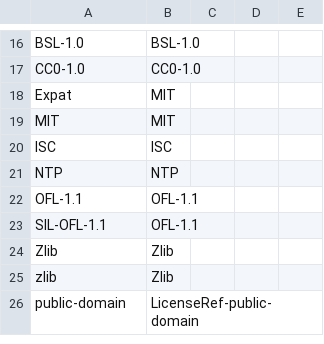
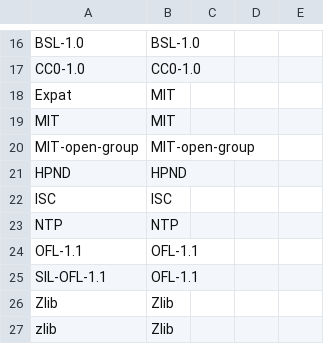
Before and after one commit to theoden8/webspace_app, a TSV file: openspec/specs/legal/debian_licences.tsv, drawn as a sheet; only a part is shown, gaps mark what is left out; the shorter side is filled out with more unchanged rows.

```diff
--- a/openspec/specs/legal/debian_licences.tsv
+++ b/openspec/specs/legal/debian_licences.tsv
@@ -19,2 +19,4 @@ Expat	MIT
 MIT	MIT
+MIT-open-group	MIT-open-group
+HPND	HPND
 ISC	ISC
```
Also changed, not shown: openspec/specs/legal/components.tsv, openspec/specs/legal/licence_cases.tsv, 12 other files.
